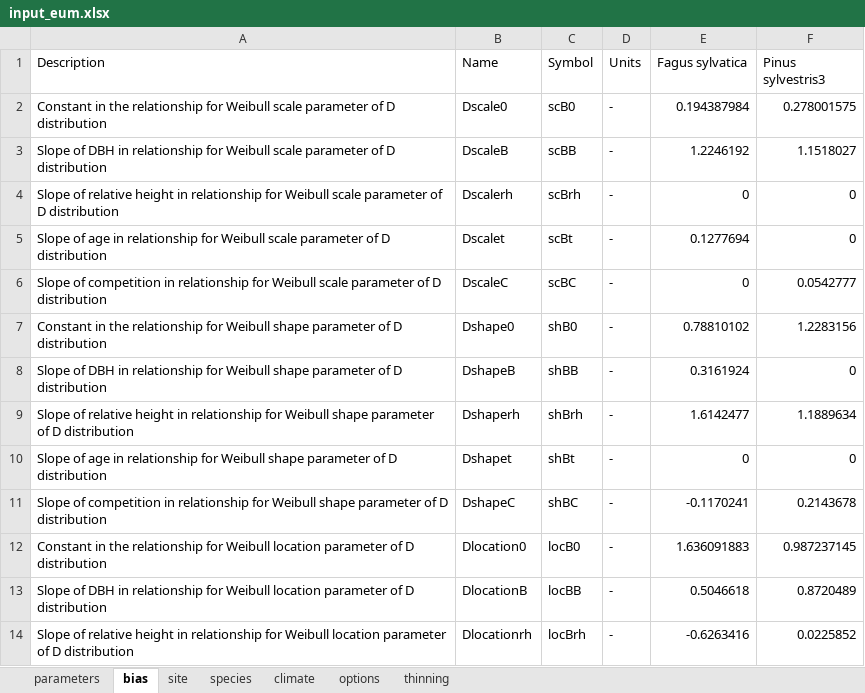
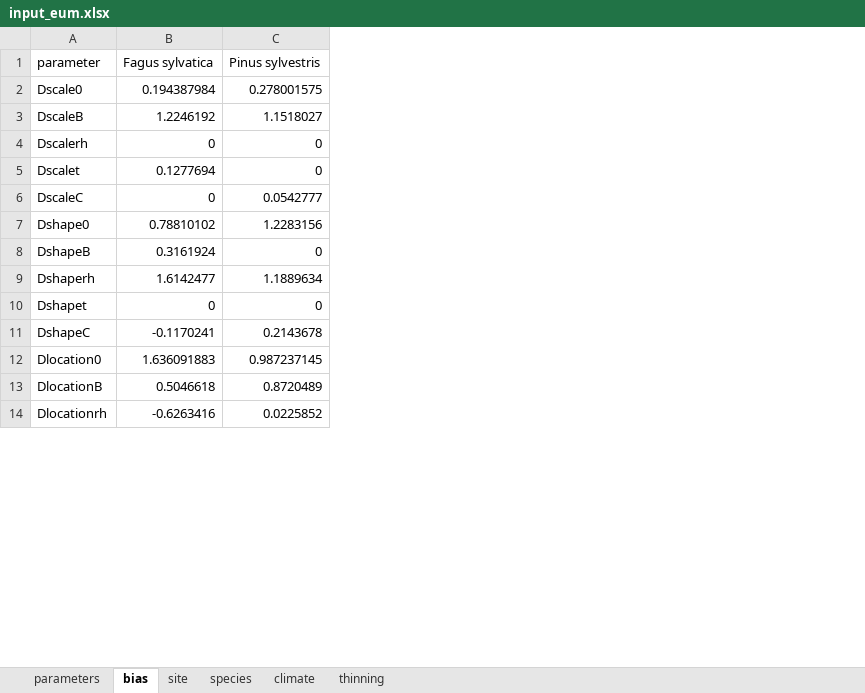
Before and after one commit to trotsiuk/r3PG, an Excel workbook: pkg/data-raw/internal_data/input_eum.xlsx, sheet bias, drawn as a sheet; only a part is shown; values as stored, in another font and other column widths than the file's, no borders; removed rows and columns are numbered as before the commit, all else as after; the diff names each change by its address in the sheet, - before the commit and + after, or states it on an @@ line.

```diff
--- a/pkg/data-raw/internal_data/input_eum.xlsx (sheet bias)
+++ b/pkg/data-raw/internal_data/input_eum.xlsx (sheet bias)
-sheet tab: options
-column A (Description), rows 2-14: Constant in the relationship for Weibull scale parameter of D distribution | Slope of DBH in relationship for Weibull scale parameter of D distribution | Slope of relative height in relationship for Weibull scale parameter of D distribution | Slope of age in relationship for Weibull scale parameter of D distribution | Slope of competition in relationship for Weibull scale parameter of D distribution | Constant in the relationship for Weibull shape parameter of D distribution | Slope of DBH in relationship for Weibull shape parameter of D distribution | Slope of relative height in relationship for Weibull shape parameter of D distribution | Slope of age in relationship for Weibull shape parameter of D distribution | Slope of competition in relationship for Weibull shape parameter of D distribution | Constant in the relationship for Weibull location parameter of D distribution | Slope of DBH in relationship for Weibull location parameter of D distribution | Slope of relative height in relationship for Weibull location parameter of D distribution
-column C (Symbol), rows 2-14: scB0 | scBB | scBrh | scBt | scBC | shB0 | shBB | shBrh | shBt | shBC | locB0 | locBB | locBrh
-column D (Units), rows 2-14: all -
-A1: Name
+A1: parameter
-C1: Pinus sylvestris3
+C1: Pinus sylvestris
```
Also changed, not shown: sheet climate, sheet site, sheet thinning, sheet species, sheet parameters, 10 other files.
